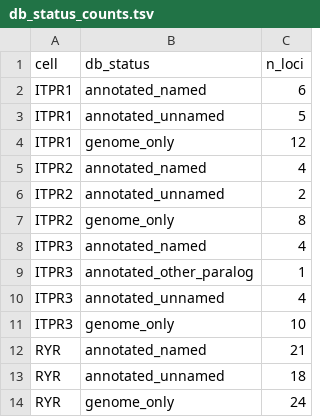
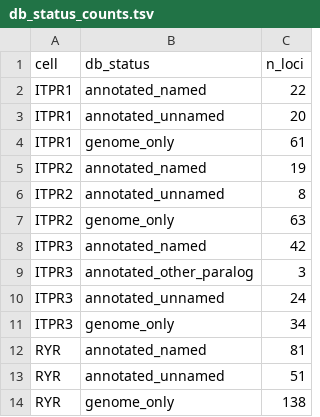
Before and after one commit to gddickinson/ip3r_genes, a TSV file: results/census_v4/db_status_counts.tsv, drawn as a sheet.

```diff
--- a/results/census_v4/db_status_counts.tsv
+++ b/results/census_v4/db_status_counts.tsv
@@ -1,14 +1,14 @@
 cell	db_status	n_loci
-ITPR1	annotated_named	6
-ITPR1	annotated_unnamed	5
-ITPR1	genome_only	12
-ITPR2	annotated_named	4
-ITPR2	annotated_unnamed	2
-ITPR2	genome_only	8
-ITPR3	annotated_named	4
-ITPR3	annotated_other_paralog	1
-ITPR3	annotated_unnamed	4
-ITPR3	genome_only	10
-RYR	annotated_named	21
-RYR	annotated_unnamed	18
-RYR	genome_only	24
+ITPR1	annotated_named	22
+ITPR1	annotated_unnamed	20
+ITPR1	genome_only	61
+ITPR2	annotated_named	19
+ITPR2	annotated_unnamed	8
+ITPR2	genome_only	63
+ITPR3	annotated_named	42
+ITPR3	annotated_other_paralog	3
+ITPR3	annotated_unnamed	24
+ITPR3	genome_only	34
+RYR	annotated_named	81
+RYR	annotated_unnamed	51
+RYR	genome_only	138
```
Also changed, not shown: results/genome_ledger/ledger_status_counts.tsv, results/genome_ledger/margin_calibration.tsv, 16 other files.
